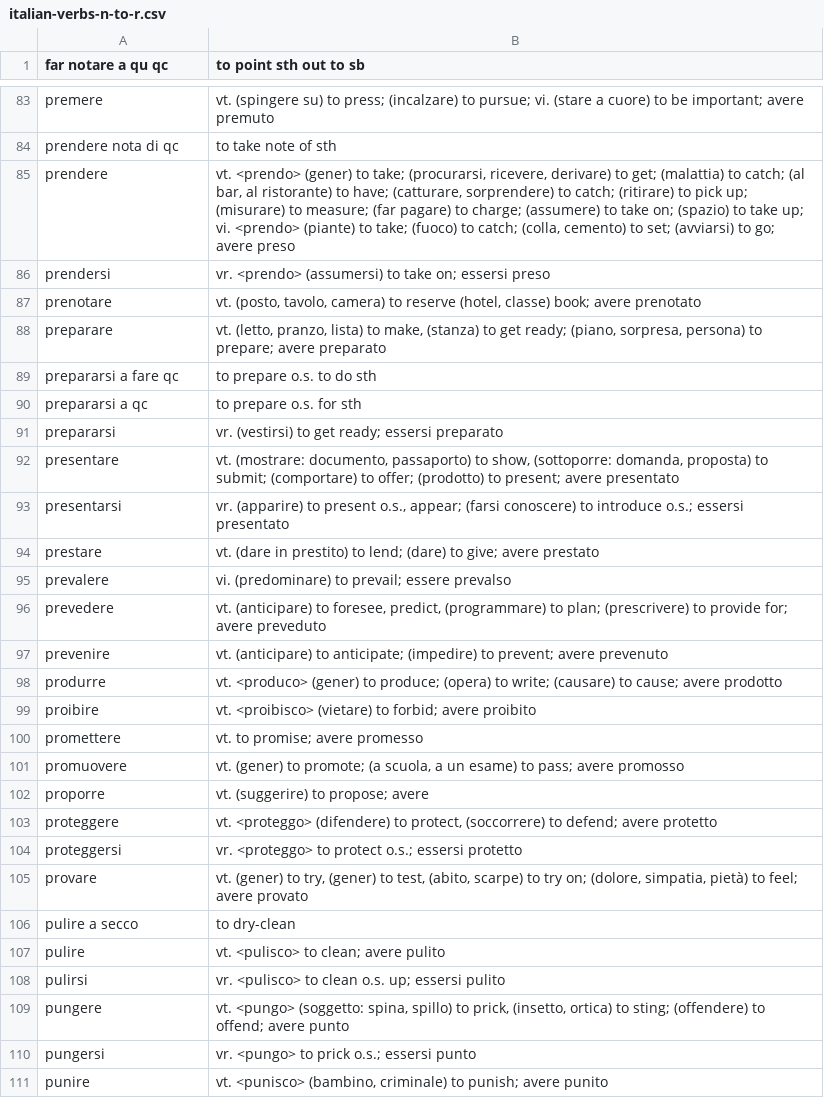
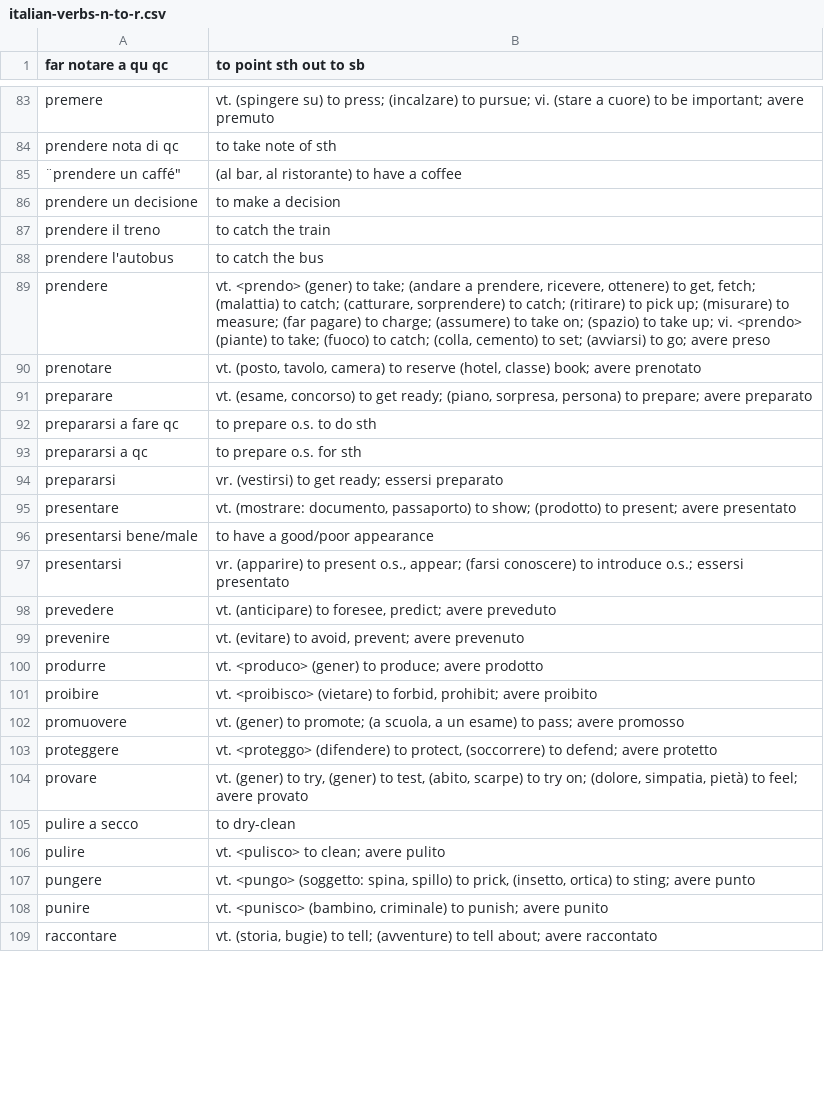
Before and after one commit to devinmiller/italian, a CSV file: flashcards/italian-verbs-n-to-r.csv, drawn as a sheet; only a part is shown, gaps mark what is left out; the shorter side is filled out with more unchanged rows; the diff covers the shown part only.

Commit message:
Continue to work on verbs n to r

```diff
--- a/flashcards/italian-verbs-n-to-r.csv
+++ b/flashcards/italian-verbs-n-to-r.csv
@@ -84,6 +84,9 @@
 "prendere nota di qc","to take note of sth"
-"prendere","vt. <prendo> (gener) to take; (procurarsi, ricevere, derivare) to get; (malattia) to catch; (al bar, al ristorante) to have; (catturare, sorprendere) to catch; (ritirare) to pick up; (misurare) to measure; (far pagare) to charge; (assumere) to take on; (spazio) to take up; vi. <prendo> (piante) to take; (fuoco) to catch; (colla, cemento) to set; (avviarsi) to go; avere preso"
-"prendersi","vr. <prendo> (assumersi) to take on; essersi preso"
+¨prendere un caffé","(al bar, al ristorante) to have a coffee"
+"prendere un decisione","to make a decision"
+"prendere il treno","to catch the train"
+"prendere l'autobus","to catch the bus"
+"prendere","vt. <prendo> (gener) to take; (andare a prendere, ricevere, ottenere) to get, fetch; (malattia) to catch; (catturare, sorprendere) to catch; (ritirare) to pick up; (misurare) to measure; (far pagare) to charge; (assumere) to take on; (spazio) to take up; vi. <prendo> (piante) to take; (fuoco) to catch; (colla, cemento) to set; (avviarsi) to go; avere preso"
 "prenotare","vt. (posto, tavolo, camera) to reserve (hotel, classe) book; avere prenotato"
-"preparare","vt. (letto, pranzo, lista) to make, (stanza) to get ready; (piano, sorpresa, persona) to prepare; avere preparato"
+"preparare","vt. (esame, concorso) to get ready; (piano, sorpresa, persona) to prepare; avere preparato"
 "prepararsi a fare qc","to prepare o.s. to do sth"
@@ -91,15 +94,11 @@
 "prepararsi","vr. (vestirsi) to get ready; essersi preparato"
-"presentare","vt. (mostrare: documento, passaporto) to show, (sottoporre: domanda, proposta) to submit; (comportare) to offer; (prodotto) to present; avere presentato"
+"presentare","vt. (mostrare: documento, passaporto) to show; (prodotto) to present; avere presentato"
+"presentarsi bene/male","to have a good/poor appearance"
 "presentarsi","vr. (apparire) to present o.s., appear; (farsi conoscere) to introduce o.s.; essersi presentato"
-"prestare","vt. (dare in prestito) to lend; (dare) to give; avere prestato"
-"prevalere","vi. (predominare) to prevail; essere prevalso"
-"prevedere","vt. (anticipare) to foresee, predict, (programmare) to plan; (prescrivere) to provide for; avere preveduto"
-"prevenire","vt. (anticipare) to anticipate; (impedire) to prevent; avere prevenuto"
-"produrre","vt. <produco> (gener) to produce; (opera) to write; (causare) to cause; avere prodotto"
-"proibire","vt. <proibisco> (vietare) to forbid; avere proibito"
-"promettere","vt. to promise; avere promesso"
+"prevedere","vt. (anticipare) to foresee, predict; avere preveduto"
+"prevenire","vt. (evitare) to avoid, prevent; avere prevenuto"
+"produrre","vt. <produco> (gener) to produce; avere prodotto"
+"proibire","vt. <proibisco> (vietare) to forbid, prohibit; avere proibito"
 "promuovere","vt. (gener) to promote; (a scuola, a un esame) to pass; avere promosso"
-"proporre","vt. (suggerire) to propose; avere"
 "proteggere","vt. <proteggo> (difendere) to protect, (soccorrere) to defend; avere protetto"
-"proteggersi","vr. <proteggo> to protect o.s.; essersi protetto"
 "provare","vt. (gener) to try, (gener) to test, (abito, scarpe) to try on; (dolore, simpatia, pietà) to feel; avere provato"
@@ -107,5 +106,3 @@
 "pulire","vt. <pulisco> to clean; avere pulito"
-"pulirsi","vr. <pulisco> to clean o.s. up; essersi pulito"
-"pungere","vt. <pungo> (soggetto: spina, spillo) to prick, (insetto, ortica) to sting; (offendere) to offend; avere punto"
-"pungersi","vr. <pungo> to prick o.s.; essersi punto"
+"pungere","vt. <pungo> (soggetto: spina, spillo) to prick, (insetto, ortica) to sting; avere punto"
 "punire","vt. <punisco> (bambino, criminale) to punish; avere punito"
```
Also changed, not shown: 9 removed rows and 12 edited cells elsewhere in this file.
